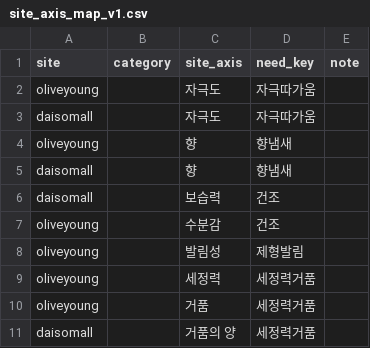
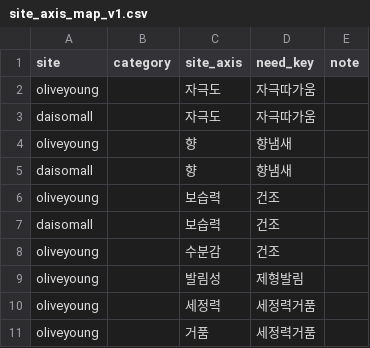
Before and after one commit to shk95-1/cosmai, a CSV file: eval/lexicon/site_axis_map_v1.csv, drawn as a sheet; only a part is shown; the shorter side is filled out with more unchanged rows; the diff covers the shown part only.

```diff
--- a/eval/lexicon/site_axis_map_v1.csv
+++ b/eval/lexicon/site_axis_map_v1.csv
@@ -5,2 +5,3 @@ oliveyoung,,향,향냄새,
 daisomall,,향,향냄새,
+oliveyoung,,보습력,건조,
 daisomall,,보습력,건조,
```
Also changed, not shown: 12 added rows elsewhere in this file, 1 other file.
